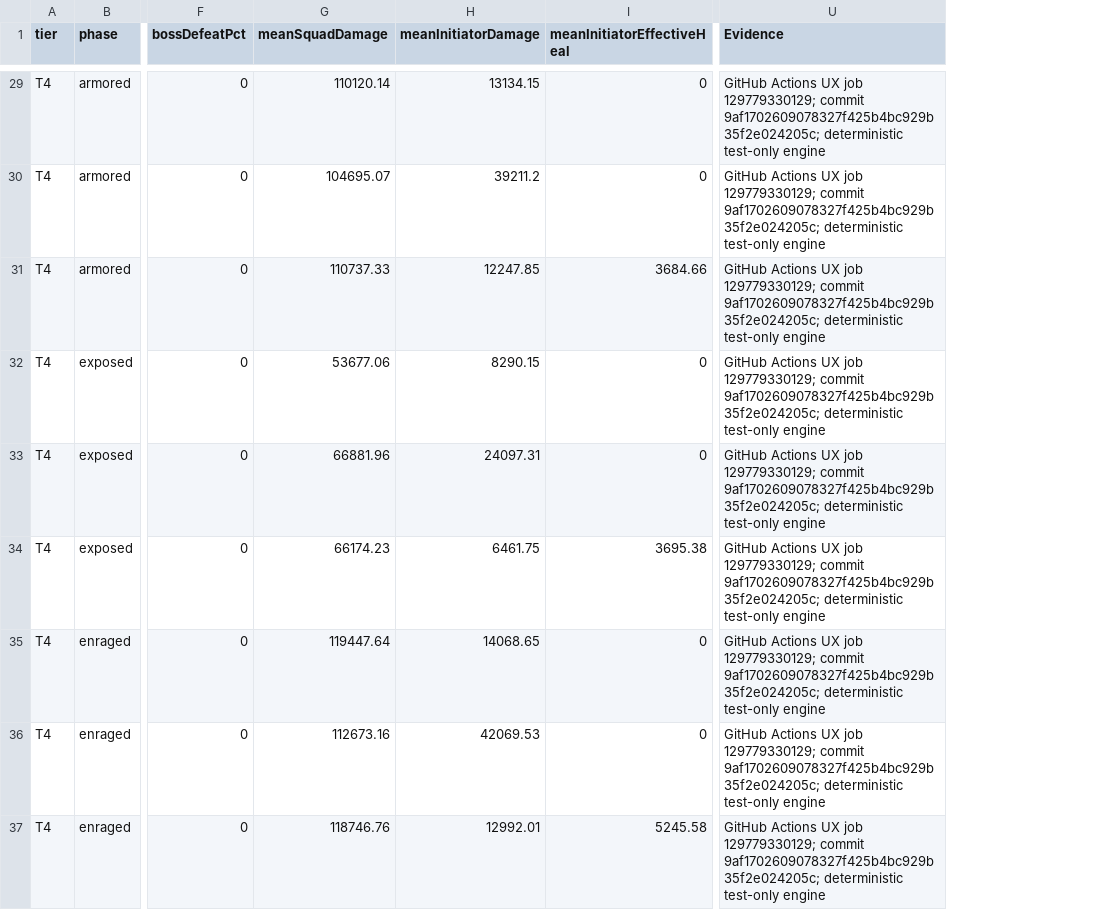
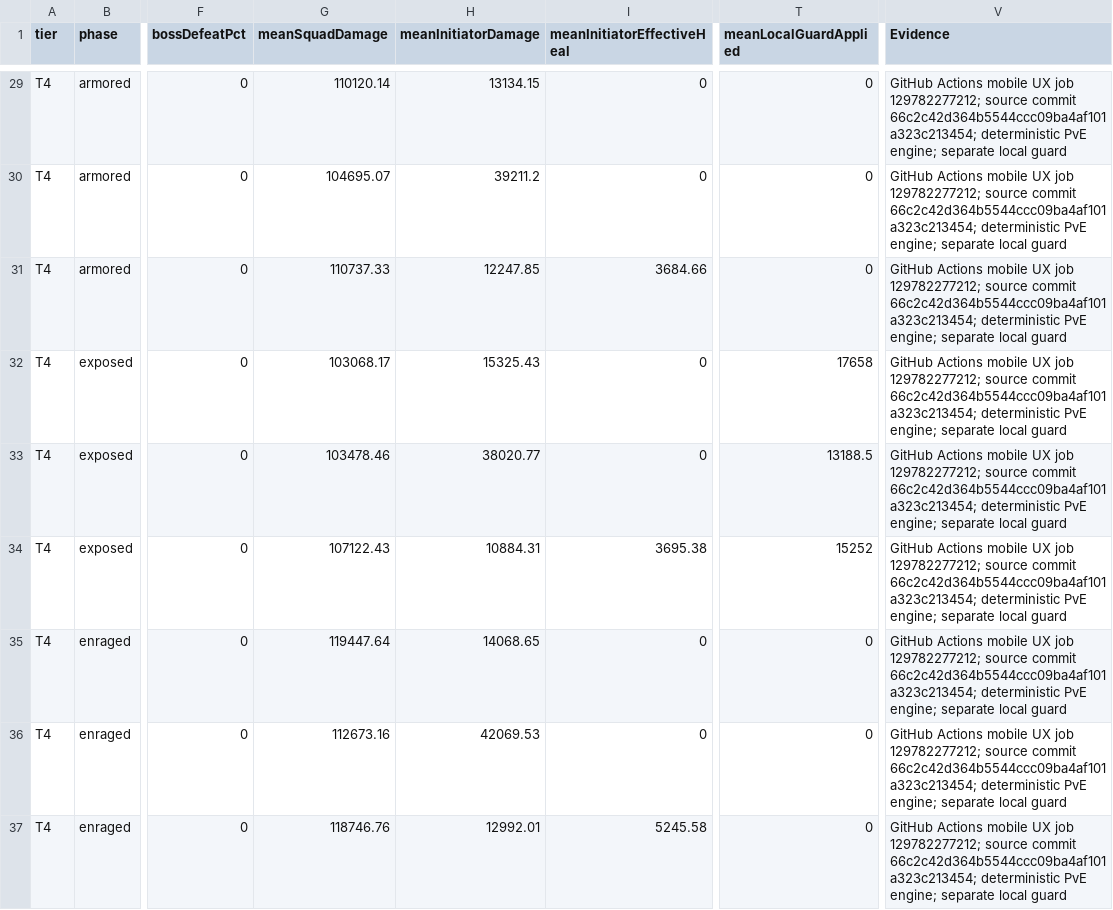
Before and after one commit to elroynbenjamins/Veldryn, a CSV file: docs/roadmap/spreadsheets/world-bosses-hollowroot-engine-summary-v4.csv, drawn as a sheet; only a part is shown, gaps mark what is left out; addresses are those after the commit; the diff covers the shown part only; the diff names each change by its address in the sheet, - before the commit and + after, or states it on an @@ line.

Commit message:
Refresh Hollowroot summary benchmark with decoupled local guard and validated CI output

```diff
--- a/docs/roadmap/spreadsheets/world-bosses-hollowroot-engine-summary-v4.csv
+++ b/docs/roadmap/spreadsheets/world-bosses-hollowroot-engine-summary-v4.csv
+column T (meanLocalGuardApplied), rows 29-37: 0 | 0 | 0 | 17658 | 13188.5 | 15252 | 0 | 0 | 0
-V29:V37 (Evidence): GitHub Actions UX job 129779330129; commit 9af1702609078327f425b4bc929b35f2e024205c; deterministic test-only engine
+V29:V37 (Evidence): GitHub Actions mobile UX job 129782277212; source commit 66c2c42d364b5544ccc09ba4af101a323c213454; deterministic PvE engine; separate local guard
-G32 (meanSquadDamage): 53677.06
+G32 (meanSquadDamage): 103068.17
-H32 (meanInitiatorDamage): 8290.15
+H32 (meanInitiatorDamage): 15325.43
-G33 (meanSquadDamage): 66881.96
+G33 (meanSquadDamage): 103478.46
-H33 (meanInitiatorDamage): 24097.31
+H33 (meanInitiatorDamage): 38020.77
-G34 (meanSquadDamage): 66174.23
+G34 (meanSquadDamage): 107122.43
-H34 (meanInitiatorDamage): 6461.75
+H34 (meanInitiatorDamage): 10884.31
```
Also changed, not shown: 45 edited cells elsewhere in this file.
